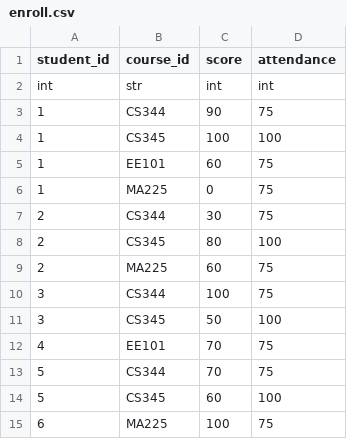
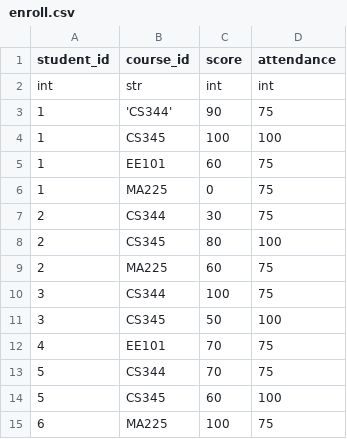
Before and after one commit to Arpit2601/Compilers-Lab-CS347, a CSV file: Assignment4/tables/enroll.csv, drawn as a sheet.

```diff
--- a/Assignment4/tables/enroll.csv
+++ b/Assignment4/tables/enroll.csv
@@ -2,3 +2,3 @@ student_id,course_id,score,attendance
 int,str,int,int
-1,CS344,90,75
+1,'CS344',90,75
 1,CS345,100,100
```
Also changed, not shown: 4 other files.
